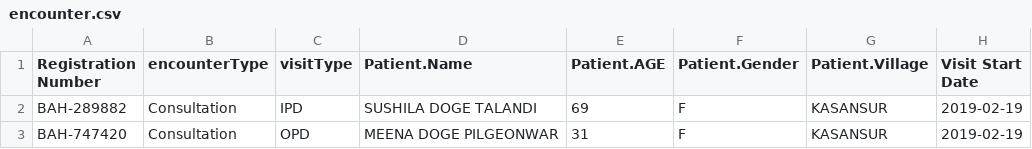
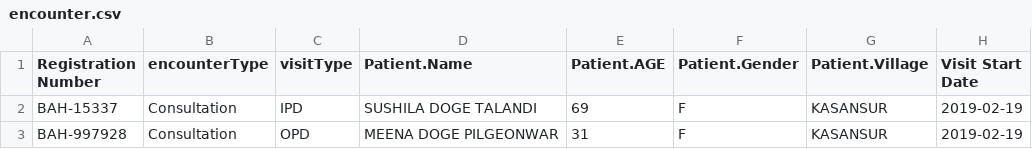
Before and after one commit to Bahmni/bahmni-lite-e2e-tests, a CSV file: data/admin/profileUpload/encounter.csv, drawn as a sheet; only a part is shown; the diff names each change by its address in the sheet, - before the commit and + after, or states it on an @@ line.

```diff
--- a/data/admin/profileUpload/encounter.csv
+++ b/data/admin/profileUpload/encounter.csv
-A2 (Registration Number): BAH-289882
+A2 (Registration Number): BAH-15337
-A3 (Registration Number): BAH-747420
+A3 (Registration Number): BAH-997928
```
Also changed, not shown: data/admin/profileUpload/patient.csv, 2 other files.
